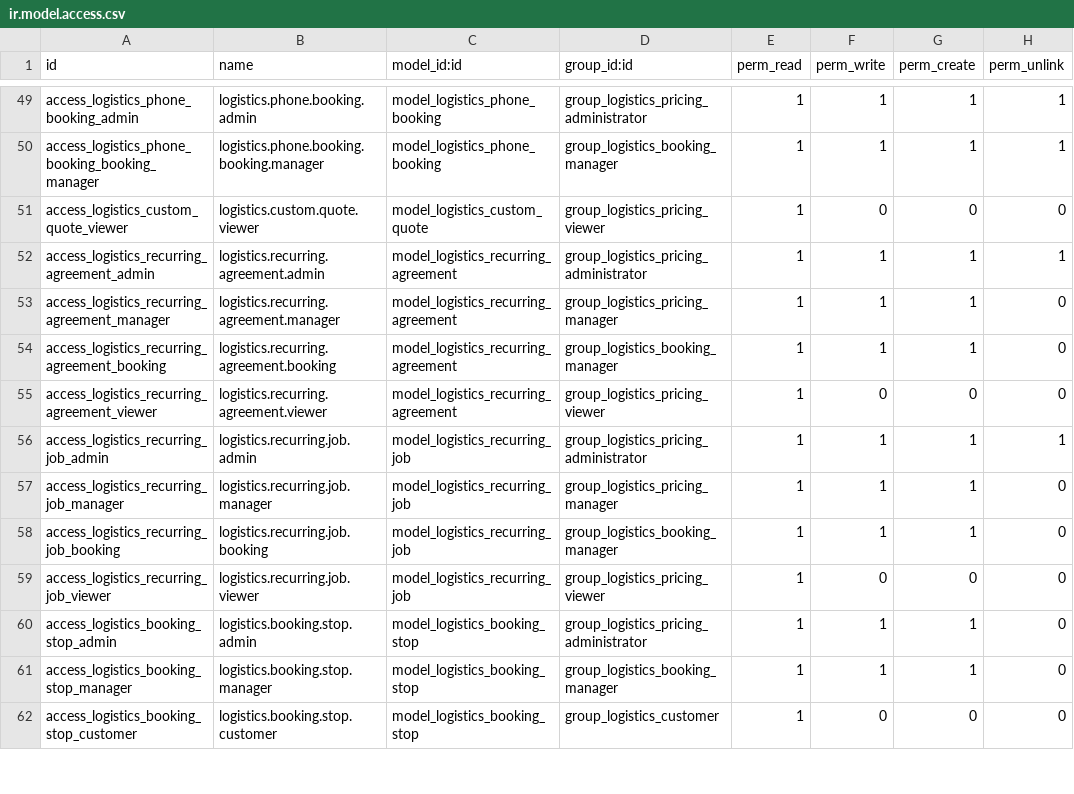
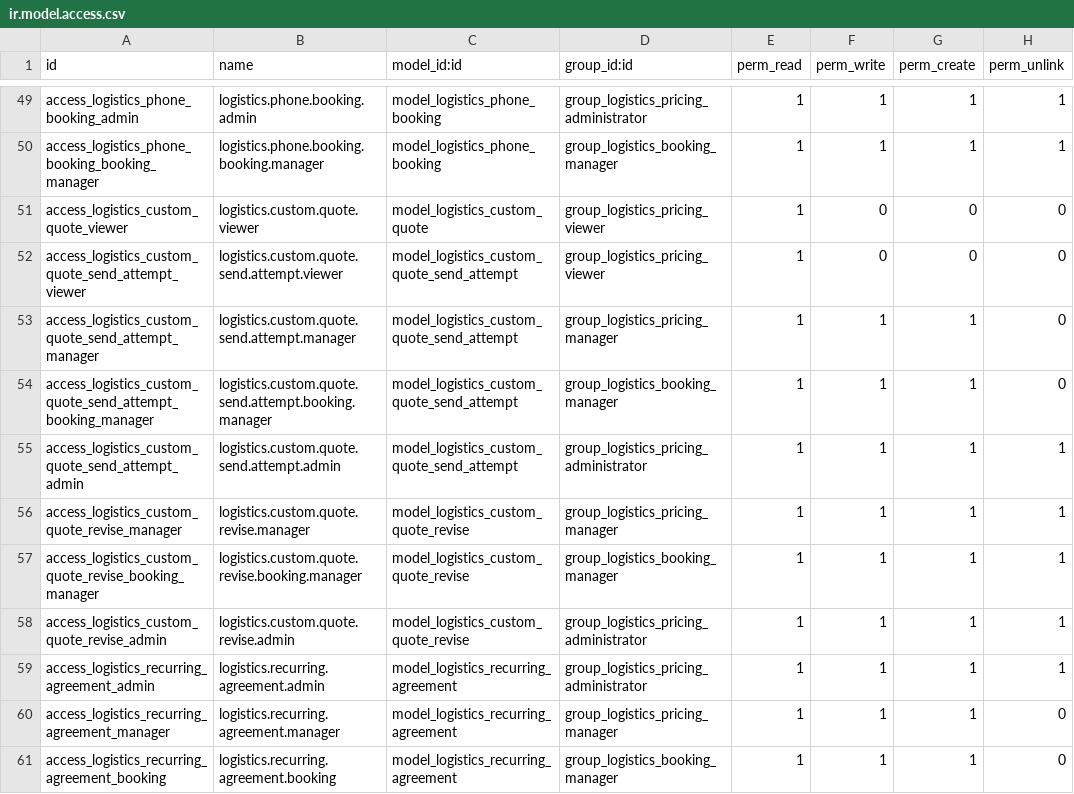
Before and after one commit to ahmadtibrahim/prema_dispatch, a CSV file: prema_logistics_booking/security/ir.model.access.csv, drawn as a sheet; only a part is shown, gaps mark what is left out; the shorter side is filled out with more unchanged rows.

Commit message:
Customer Rate Confirmation lifecycle on logistics.custom.quote
master-audit §3.7/§4 productization: exactly-one-draft RC discovery with
idempotency key, explicit one-shot idempotent send, pure-read preview,
out-of-band acceptance recording (channel+timestamp), internal-confirm GO
decision, gated exactly-one-booking conversion, and the authorized
Revise & Resend revision path.

- R1 find_or_create_draft_for_lead + _prepare_from_lead (FOR UPDATE lead
  lock; one open draft per lead; key lookup; new draft only post-terminal)
- R2 minimal state extension: same six states; a sent row is read-only
  (is_locked) for customer-facing fields, lifecycle fields stay writable
- R3 action_preview = pure-read PDF report action (writes nothing)
- R4 explicit actions: Send Rate Confirmation / Record Customer Acceptance
  / Confirm Internally / Convert to Booking (accepted + internal confirmed
  or booking-manager override w/ reason) / Revise & Resend wizard
- R5 revision_no/revised_from_id/revision_reason/revised_at/revised_by +
  frozen send-time JSON diff (revision_changes_summary) rendered as
  revision_changes_html; revisions branch NEW rows, same doc number
- R6 logistics.custom.quote.send.attempt append-only model; FOR UPDATE
  row lock + marker before queueing; refuse any second send; PDF rendered
  from the quotation report + mail.mail; nothing else ever emails
- R7 no customer RC portal page exists (portal-bridge design pending);
  staff-recorded acceptance only, extension-point hooks documented
- R8 Revise + conversion-override gated on group_logistics_booking_manager
- R9 tests a-f in tests/test_custom_quote_lifecycle.py

(mp1/b1, no version bump)

```diff
--- a/prema_logistics_booking/security/ir.model.access.csv
+++ b/prema_logistics_booking/security/ir.model.access.csv
@@ -51,2 +51,9 @@ access_logistics_phone_booking_booking_manager,logistics.phone.booking.booking.m
 access_logistics_custom_quote_viewer,logistics.custom.quote.viewer,model_logistics_custom_quote,group_logistics_pricing_viewer,1,0,0,0
+access_logistics_custom_quote_send_attempt_viewer,logistics.custom.quote.send.attempt.viewer,model_logistics_custom_quote_send_attempt,group_logistics_pricing_viewer,1,0,0,0
+access_logistics_custom_quote_send_attempt_manager,logistics.custom.quote.send.attempt.manager,model_logistics_custom_quote_send_attempt,group_logistics_pricing_manager,1,1,1,0
+access_logistics_custom_quote_send_attempt_booking_manager,logistics.custom.quote.send.attempt.booking.manager,model_logistics_custom_quote_send_attempt,group_logistics_booking_manager,1,1,1,0
+access_logistics_custom_quote_send_attempt_admin,logistics.custom.quote.send.attempt.admin,model_logistics_custom_quote_send_attempt,group_logistics_pricing_administrator,1,1,1,1
+access_logistics_custom_quote_revise_manager,logistics.custom.quote.revise.manager,model_logistics_custom_quote_revise,group_logistics_pricing_manager,1,1,1,1
+access_logistics_custom_quote_revise_booking_manager,logistics.custom.quote.revise.booking.manager,model_logistics_custom_quote_revise,group_logistics_booking_manager,1,1,1,1
+access_logistics_custom_quote_revise_admin,logistics.custom.quote.revise.admin,model_logistics_custom_quote_revise,group_logistics_pricing_administrator,1,1,1,1
 access_logistics_recurring_agreement_admin,logistics.recurring.agreement.admin,model_logistics_recurring_agreement,group_logistics_pricing_administrator,1,1,1,1
```
Also changed, not shown: 8 other files.
